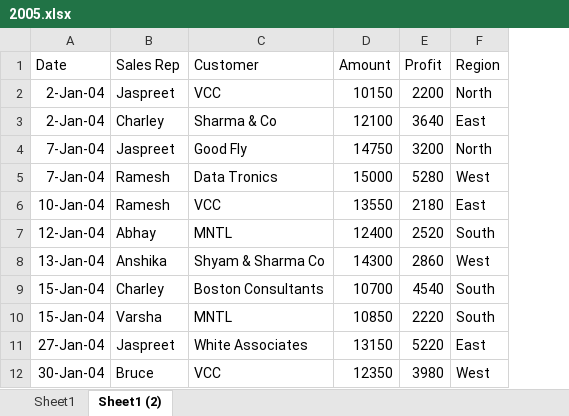
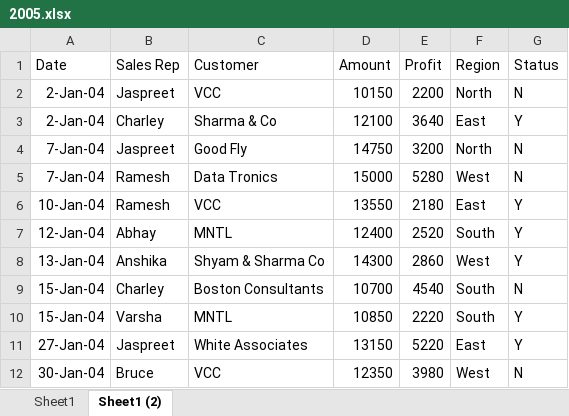
Before and after one commit to praveensinghaws/PowerBI, an Excel workbook: GOODLY/1.Power Query Tricks n Tips/35.Data Loading Tricks in Power Query/LoadingData/2005.xlsx, sheet Sheet1 (2), drawn as a sheet; only a part is shown; values as stored, in another font and other column widths than the file's, no borders; the diff names each change by its address in the sheet, - before the commit and + after, or states it on an @@ line.

```diff
--- a/GOODLY/1.Power Query Tricks n Tips/35.Data Loading Tricks in Power Query/LoadingData/2005.xlsx (sheet Sheet1 (2))
+++ b/GOODLY/1.Power Query Tricks n Tips/35.Data Loading Tricks in Power Query/LoadingData/2005.xlsx (sheet Sheet1 (2))
+column G (Status), rows 2-12: N | Y | N | N | Y | Y | Y | N | Y | Y | N
```
Also changed, not shown: GOODLY/1.Power Query Tricks n Tips/34.Dynamic Filter by a Range of Values in Power Query/Dynamic Filter by a Range of Values .xlsx, 3 other files.
